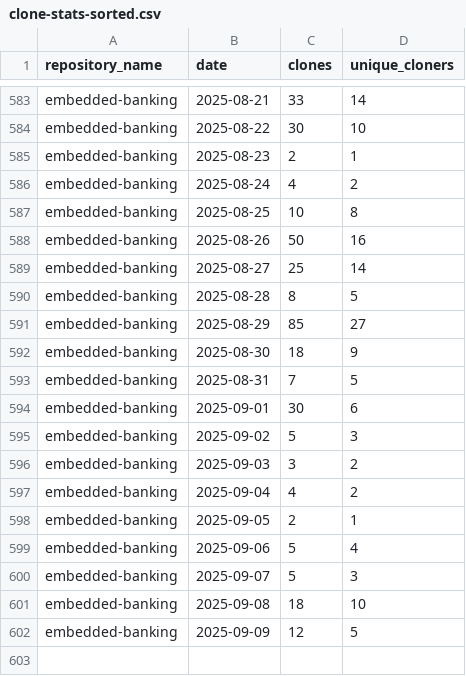
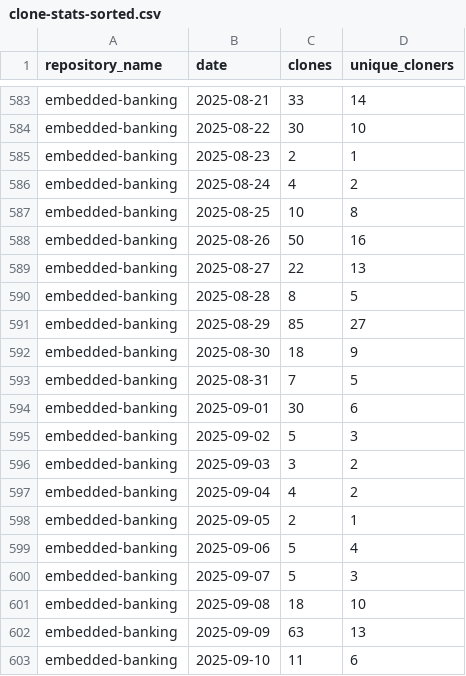
Before and after one commit to jpmorgan-payments/embedded-finance, a CSV file: metrics/clone-stats-sorted.csv, drawn as a sheet; only a part is shown, gaps mark what is left out.

```diff
--- a/metrics/clone-stats-sorted.csv
+++ b/metrics/clone-stats-sorted.csv
@@ -588,3 +588,3 @@ embedded-banking,2025-08-25,10,8
 embedded-banking,2025-08-26,50,16
-embedded-banking,2025-08-27,25,14
+embedded-banking,2025-08-27,22,13
 embedded-banking,2025-08-28,8,5
@@ -601,2 +601,3 @@ embedded-banking,2025-09-07,5,3
 embedded-banking,2025-09-08,18,10
-embedded-banking,2025-09-09,12,5
+embedded-banking,2025-09-09,63,13
+embedded-banking,2025-09-10,11,6
```
Also changed, not shown: metrics/clone-stats.csv, metrics/traffic-stats-sorted.csv, 1 other file.
